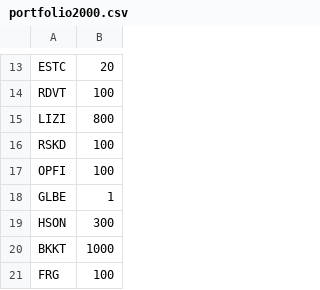
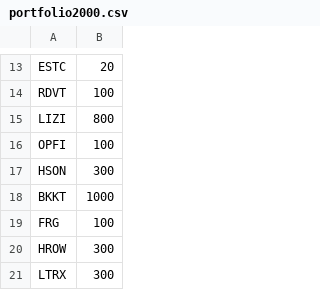
Before and after one commit to andras-prog/andras-prog.github.io, a CSV file: portfolio2000.csv, drawn as a sheet; only a part is shown, gaps mark what is left out; the shorter side is filled out with more unchanged rows; the diff names each change by its address in the sheet, - before the commit and + after, or states it on an @@ line.

Commit message:
ok

```diff
--- a/portfolio2000.csv
+++ b/portfolio2000.csv
-row 16: RSKD | 100
-row 18: GLBE | 1
```
